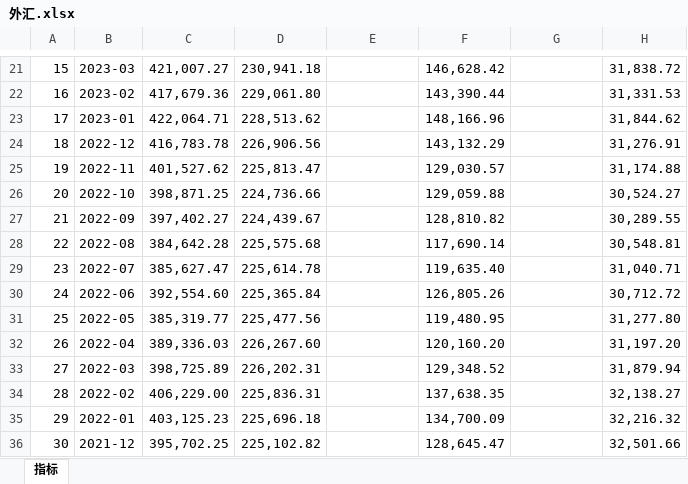
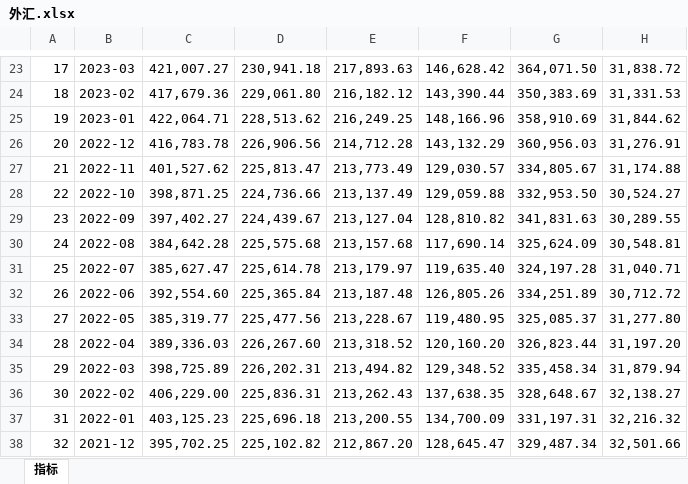
Before and after one commit to AFAN-LIFE/macropage, an Excel workbook: data/外汇.xlsx, sheet 指标, drawn as a sheet; only a part is shown, gaps mark what is left out; values as stored, in another font and other column widths than the file's, no borders; addresses are those after the commit; the diff covers the shown part only; the diff names each change by its address in the sheet, - before the commit and + after, or states it on an @@ line.

```diff
--- a/data/外汇.xlsx (sheet 指标)
+++ b/data/外汇.xlsx (sheet 指标)
@@ column A renumbered between rows 9 and 366 @@
-E23: (empty)
+E23: 217,893.63
-G23: (empty)
+G23: 364,071.50
-E24: (empty)
+E24: 216,182.12
-G24: (empty)
+G24: 350,383.69
-E25: (empty)
+E25: 216,249.25
-G25: (empty)
+G25: 358,910.69
-E26: (empty)
+E26: 214,712.28
-G26: (empty)
+G26: 360,956.03
-E27: (empty)
+E27: 213,773.49
-G27: (empty)
+G27: 334,805.67
-E28: (empty)
+E28: 213,137.49
-G28: (empty)
+G28: 332,953.50
-E29: (empty)
+E29: 213,127.04
-G29: (empty)
+G29: 341,831.63
-E30: (empty)
+E30: 213,157.68
-G30: (empty)
+G30: 325,624.09
-E31: (empty)
+E31: 213,179.97
-G31: (empty)
+G31: 324,197.28
-E32: (empty)
+E32: 213,187.48
-G32: (empty)
+G32: 334,251.89
-E33: (empty)
+E33: 213,228.67
-G33: (empty)
+G33: 325,085.37
-E34: (empty)
+E34: 213,318.52
-G34: (empty)
+G34: 326,823.44
-E35: (empty)
+E35: 213,494.82
-G35: (empty)
+G35: 335,458.34
-E36: (empty)
+E36: 213,262.43
-G36: (empty)
+G36: 328,648.67
-E37: (empty)
+E37: 213,200.55
-G37: (empty)
+G37: 331,197.31
-E38: (empty)
+E38: 212,867.20
-G38: (empty)
+G38: 329,487.34
```
Also changed, not shown: 2 added rows and 559 edited cells elsewhere in this sheet, data/CPI+PPI.xlsx, data/房地产投资.xlsx, 12 other files.
